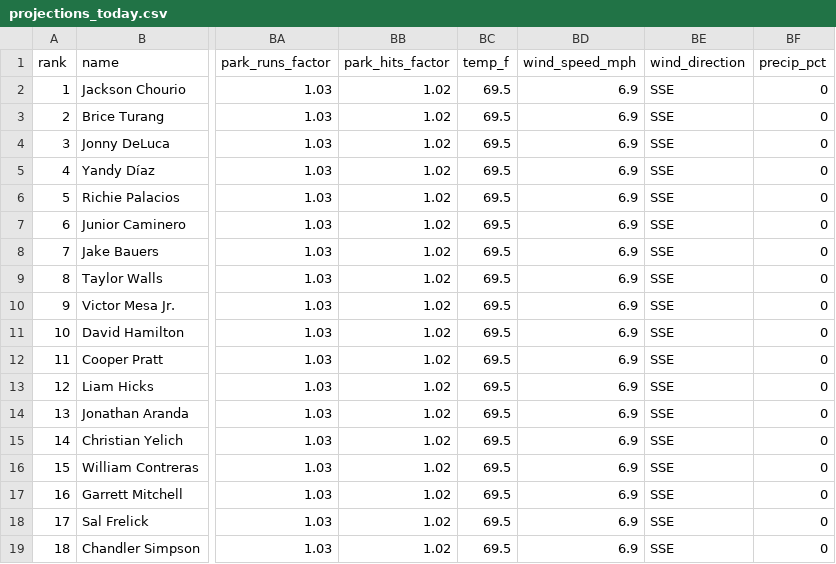
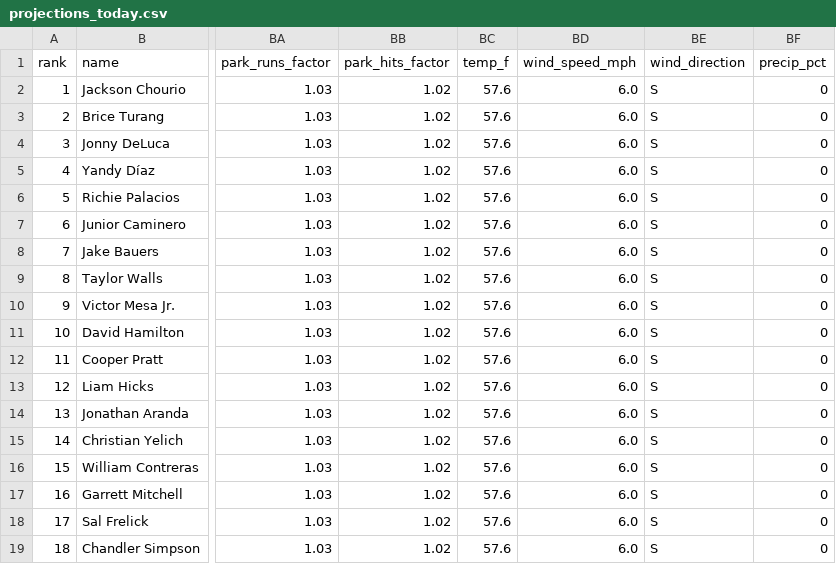
Before and after one commit to macassvic-cmd/mlb-fantasy, a CSV file: output/projections_today.csv, drawn as a sheet; only a part is shown, gaps mark what is left out; the diff names each change by its address in the sheet, - before the commit and + after, or states it on an @@ line.

```diff
--- a/output/projections_today.csv
+++ b/output/projections_today.csv
-BC2:BC19 (temp_f): 69.5
+BC2:BC19 (temp_f): 57.6
-BD2:BD19 (wind_speed_mph): 6.9
+BD2:BD19 (wind_speed_mph): 6.0
-BE2:BE19 (wind_direction): SSE
+BE2:BE19 (wind_direction): S
```
Also changed, not shown: 4 other files.
